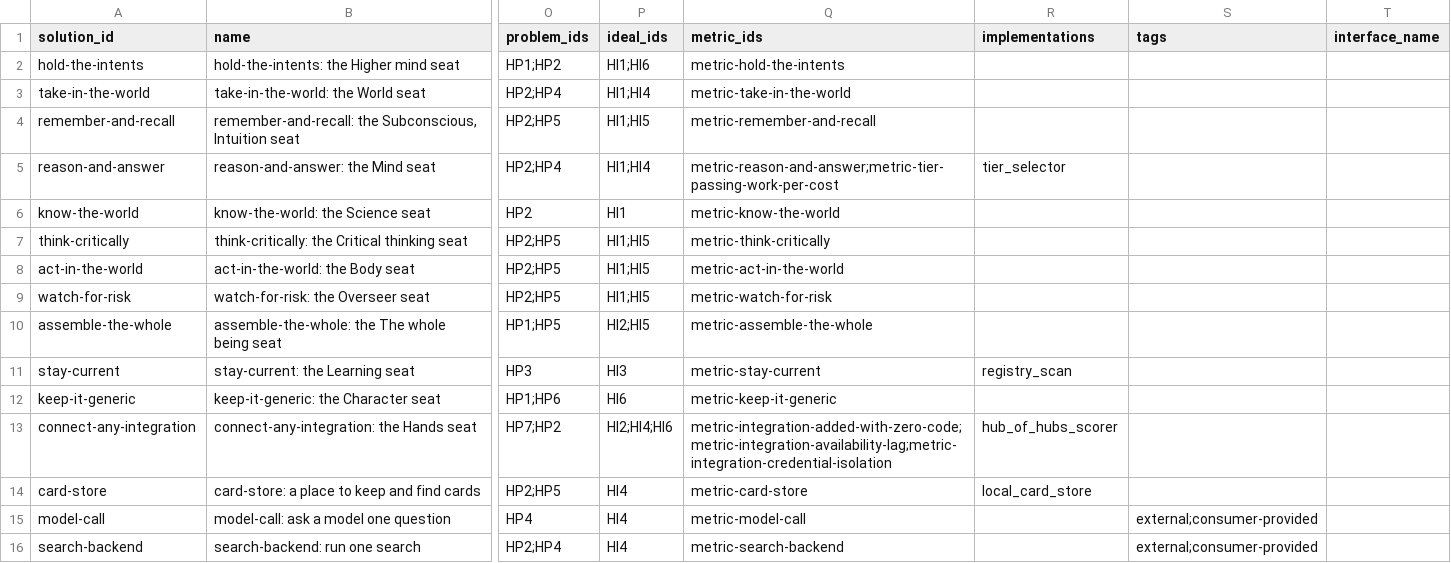
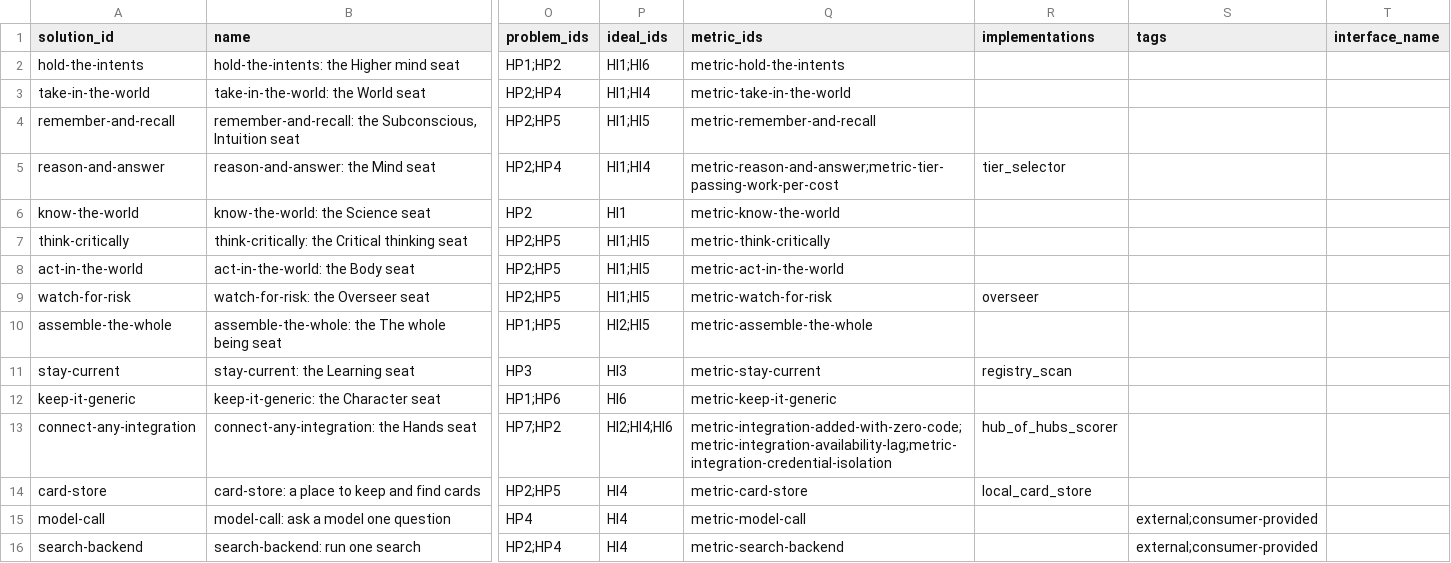
Before and after one commit to SpiritualData/ai-hub-of-hubs-structure, a CSV file: esoi/solutions.csv, drawn as a sheet; only a part is shown, gaps mark what is left out; the diff names each change by its address in the sheet, - before the commit and + after, or states it on an @@ line.

```diff
--- a/esoi/solutions.csv
+++ b/esoi/solutions.csv
-R9 (implementations): (empty)
+R9 (implementations): overseer
```
Also changed, not shown: esoi/components.csv, esoi/implementations.csv, 7 other files.
